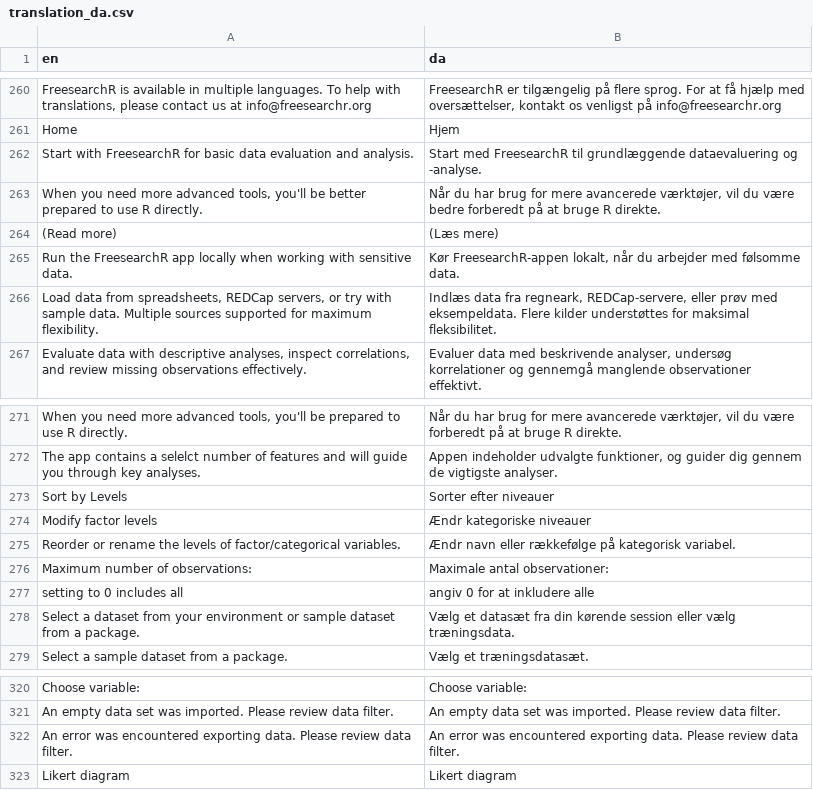
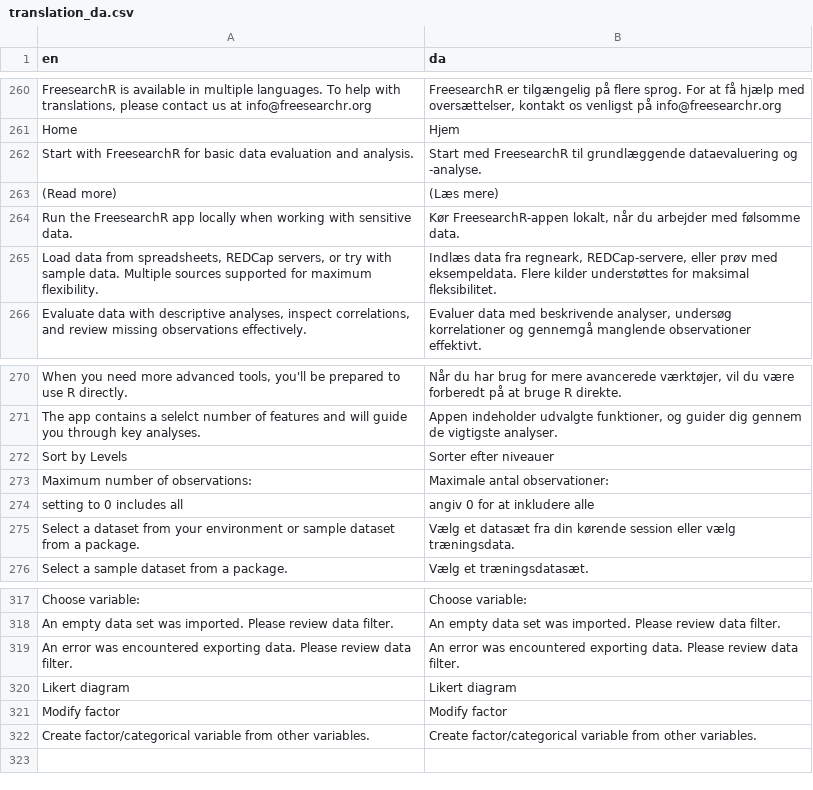
Before and after one commit to agdamsbo/FreesearchR, a CSV file: inst/translations/translation_da.csv, drawn as a sheet; only a part is shown, gaps mark what is left out.

```diff
--- a/inst/translations/translation_da.csv
+++ b/inst/translations/translation_da.csv
@@ -262,3 +262,2 @@
 "Start with FreesearchR for basic data evaluation and analysis.","Start med FreesearchR til grundlæggende dataevaluering og -analyse."
-"When you need more advanced tools, you'll be better prepared to use R directly.","Når du har brug for mere avancerede værktøjer, vil du være bedre forberedt på at bruge R direkte."
 "(Read more)","(Læs mere)"
@@ -273,4 +272,2 @@
 "Sort by Levels","Sorter efter niveauer"
-"Modify factor levels","Ændr kategoriske niveauer"
-"Reorder or rename the levels of factor/categorical variables.","Ændr navn eller rækkefølge på kategorisk variabel."
 "Maximum number of observations:","Maximale antal observationer:"
@@ -323 +320,3 @@
 "Likert diagram","Likert diagram"
+"Modify factor","Modify factor"
+"Create factor/categorical variable from other variables.","Create factor/categorical variable from other variables."
```
Also changed, not shown: inst/translations/translation_sw.csv, 7 other files.
